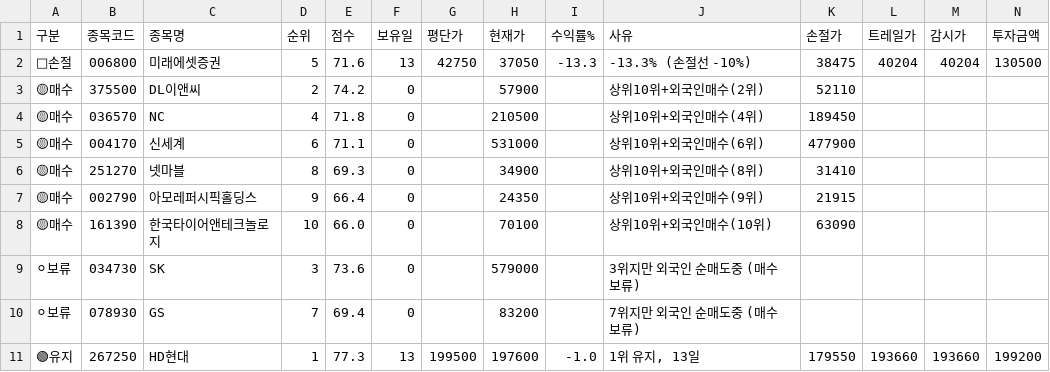
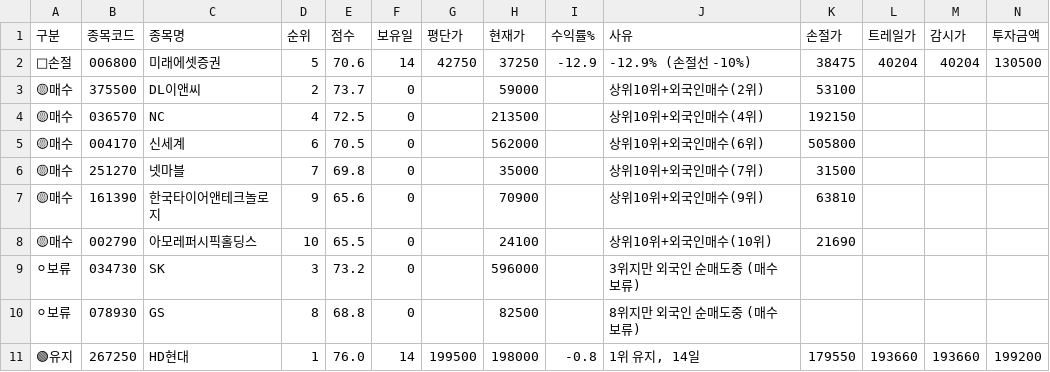
Before and after one commit to sunbmj4119-cmd/rich, a CSV file: data/signals_today.csv, drawn as a sheet; only a part is shown; removed rows and columns are numbered as before the commit, all else as after; rows hold the shown columns only; the diff names each change by its address in the sheet, - before the commit and + after, or states it on an @@ line.

```diff
--- a/data/signals_today.csv
+++ b/data/signals_today.csv
-E2 (점수): 71.6
+E2 (점수): 70.6
-F2 (보유일): 13
+F2 (보유일): 14
-H2 (현재가): 37050
+H2 (현재가): 37250
-I2 (수익률%): -13.3
+I2 (수익률%): -12.9
-J2 (사유): -13.3% (손절선 -10%)
+J2 (사유): -12.9% (손절선 -10%)
-E3 (점수): 74.2
+E3 (점수): 73.7
-H3 (현재가): 57900
+H3 (현재가): 59000
-K3 (손절가): 52110
+K3 (손절가): 53100
-E4 (점수): 71.8
+E4 (점수): 72.5
-H4 (현재가): 210500
+H4 (현재가): 213500
-K4 (손절가): 189450
+K4 (손절가): 192150
-E5 (점수): 71.1
+E5 (점수): 70.5
-H5 (현재가): 531000
+H5 (현재가): 562000
-K5 (손절가): 477900
+K5 (손절가): 505800
-D6 (순위): 8
+D6 (순위): 7
-E6 (점수): 69.3
+E6 (점수): 69.8
-H6 (현재가): 34900
+H6 (현재가): 35000
-J6 (사유): 상위10위+외국인매수(8위)
+J6 (사유): 상위10위+외국인매수(7위)
-K6 (손절가): 31410
+K6 (손절가): 31500
-row 7: 🟡매수 | 002790 | 아모레퍼시픽홀딩스 | 9 | 66.4 | 0 |  | 24350 |  | 상위10위+외국인매수(9위) | 21915
-D7 (순위): 10
+D7 (순위): 9
-E7 (점수): 66.0
+E7 (점수): 65.6
-H7 (현재가): 70100
+H7 (현재가): 70900
-J7 (사유): 상위10위+외국인매수(10위)
+J7 (사유): 상위10위+외국인매수(9위)
-K7 (손절가): 63090
+K7 (손절가): 63810
+row 8: 🟡매수 | 002790 | 아모레퍼시픽홀딩스 | 10 | 65.5 | 0 |  | 24100 |  | 상위10위+외국인매수(10위) | 21690
-E9 (점수): 73.6
+E9 (점수): 73.2
-H9 (현재가): 579000
+H9 (현재가): 596000
-D10 (순위): 7
+D10 (순위): 8
-E10 (점수): 69.4
+E10 (점수): 68.8
-H10 (현재가): 83200
+H10 (현재가): 82500
-J10 (사유): 7위지만 외국인 순매도중 (매수보류)
+J10 (사유): 8위지만 외국인 순매도중 (매수보류)
-E11 (점수): 77.3
+E11 (점수): 76.0
-F11 (보유일): 13
+F11 (보유일): 14
-H11 (현재가): 197600
+H11 (현재가): 198000
-I11 (수익률%): -1.0
+I11 (수익률%): -0.8
-J11 (사유): 1위 유지, 13일
+J11 (사유): 1위 유지, 14일
```
Also changed, not shown: data/shorts.csv, 7 other files.
